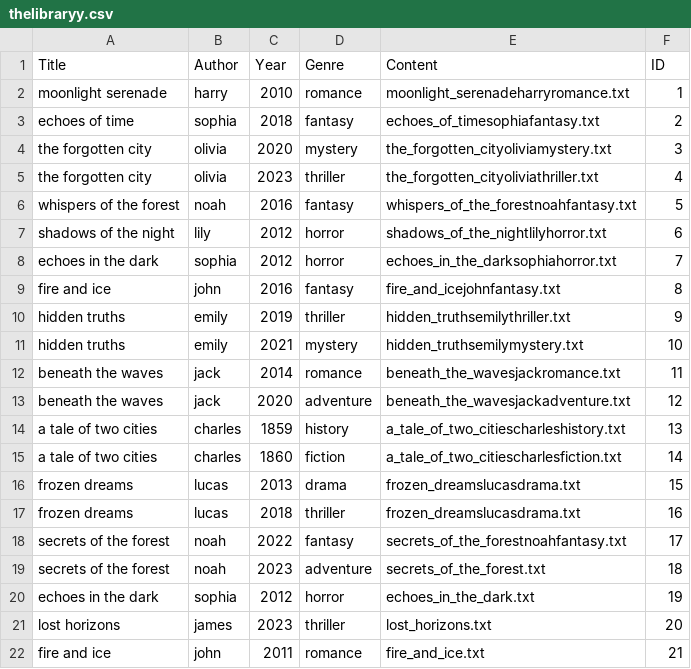
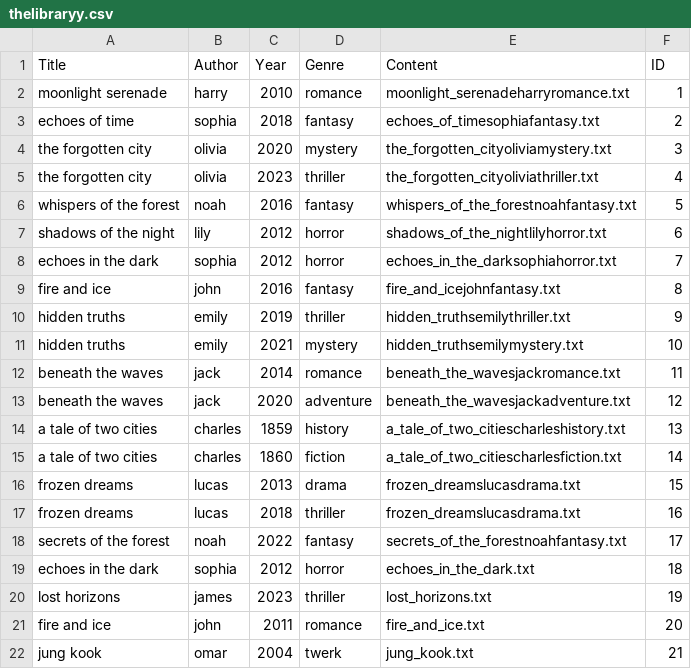
Before and after one commit to OmarBenadada/thelibrary, a CSV file: thelibraryy.csv, drawn as a sheet.

```diff
--- a/thelibraryy.csv
+++ b/thelibraryy.csv
@@ -18,5 +18,5 @@ frozen dreams,lucas,2018,thriller,frozen_dreamslucasdrama.txt,16
 secrets of the forest,noah,2022,fantasy,secrets_of_the_forestnoahfantasy.txt,17
-secrets of the forest,noah,2023,adventure,secrets_of_the_forest.txt,18
-echoes in the dark,sophia,2012,horror,echoes_in_the_dark.txt,19
-lost horizons,james,2023,thriller,lost_horizons.txt,20
-fire and ice,john,2011,romance,fire_and_ice.txt,21
+echoes in the dark,sophia,2012,horror,echoes_in_the_dark.txt,18
+lost horizons,james,2023,thriller,lost_horizons.txt,19
+fire and ice,john,2011,romance,fire_and_ice.txt,20
+jung kook,omar,2004,twerk,jung_kook.txt,21
```
Also changed, not shown: 7 other files.
